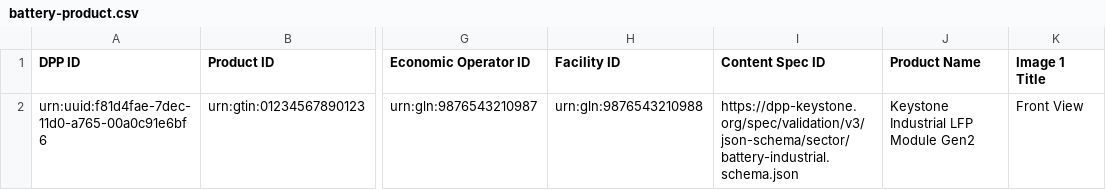
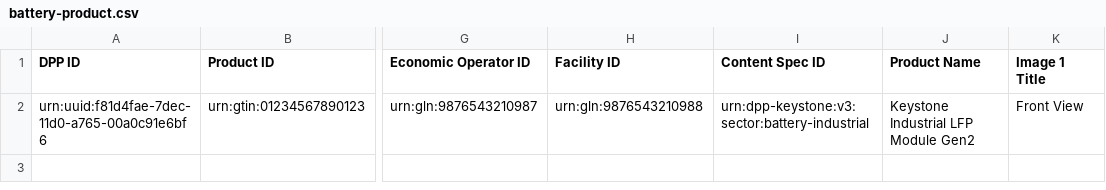
Before and after one commit to dpp-keystone-org/DPPKeystoneOrg, a CSV file: src/examples/csv/battery-product.csv, drawn as a sheet; only a part is shown, gaps mark what is left out; the diff names each change by its address in the sheet, - before the commit and + after, or states it on an @@ line.

Commit message:
refactor(battery): use Keystone URN format for battery contentSpecificationIds

```diff
--- a/src/examples/csv/battery-product.csv
+++ b/src/examples/csv/battery-product.csv
-I2 (Content Spec ID): https://dpp-keystone.org/spec/validation/v3/json-schema/sector/battery-industrial.schema.json
+I2 (Content Spec ID): urn:dpp-keystone:v3:sector:battery-industrial
```
Also changed, not shown: 17 other files.
